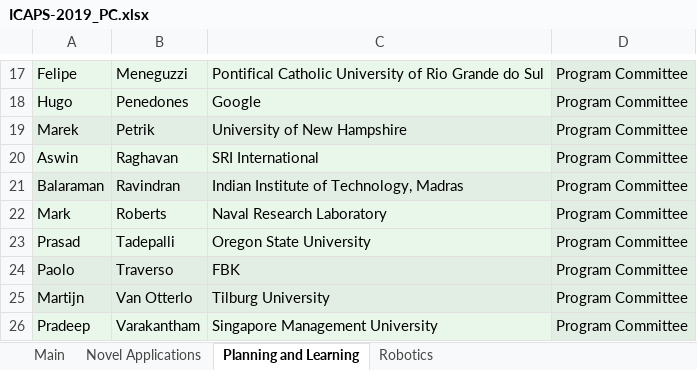
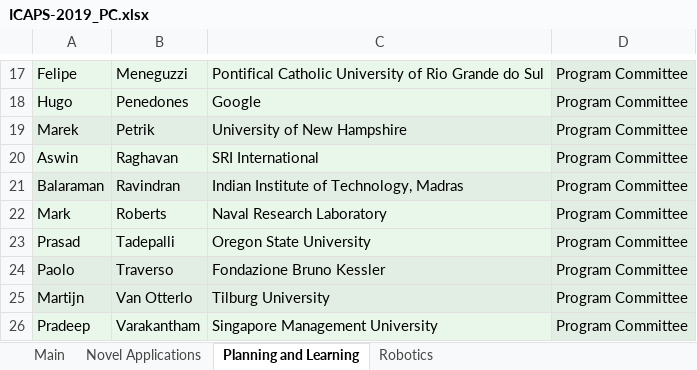
Before and after one commit to TathagataChakraborti/TathagataChakraborti.github.io, an Excel workbook: pagegen/icaps19_info/ICAPS-2019_PC.xlsx, sheet Planning and Learning, drawn as a sheet; only a part is shown, gaps mark what is left out; values as stored, in another font and other column widths than the file's, no borders; the diff names each change by its address in the sheet, - before the commit and + after, or states it on an @@ line.

```diff
--- a/pagegen/icaps19_info/ICAPS-2019_PC.xlsx (sheet Planning and Learning)
+++ b/pagegen/icaps19_info/ICAPS-2019_PC.xlsx (sheet Planning and Learning)
-C24: FBK
+C24: Fondazione Bruno Kessler
```
Also changed, not shown: sheet Robotics, sheet Main, 3 other files.
